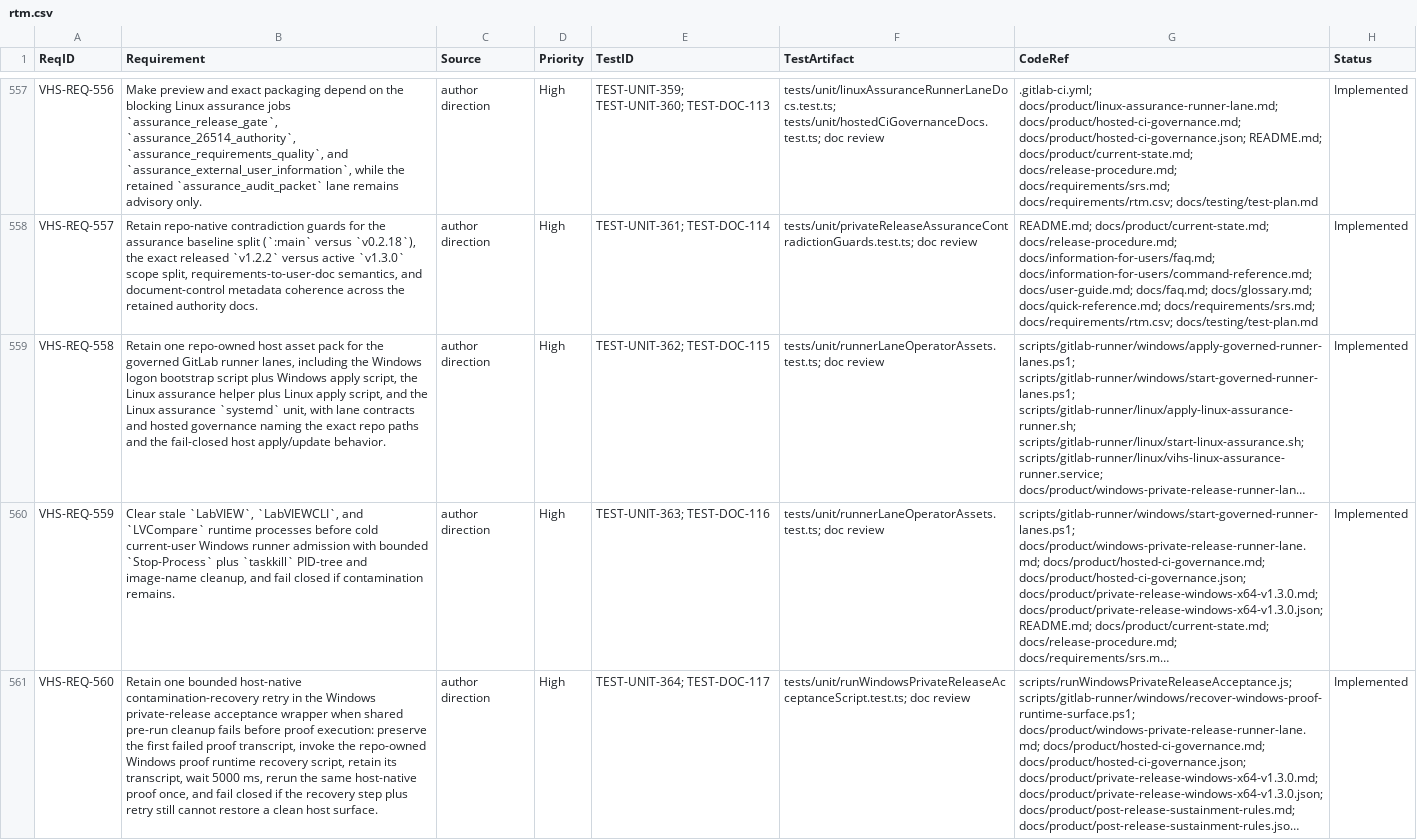
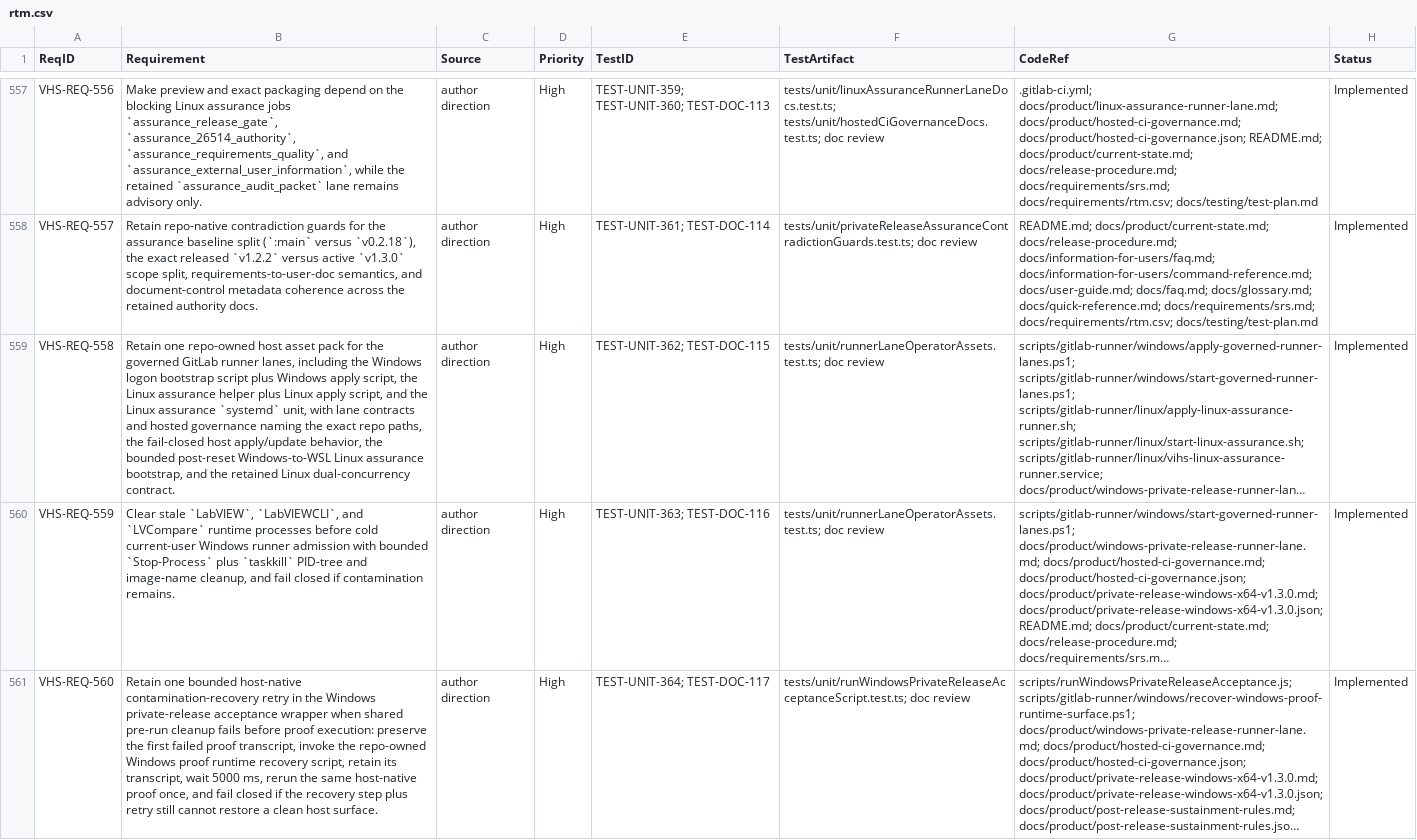
Before and after one commit to LabVIEW-Community-CI-CD/vi-history-suite, a CSV file: docs/requirements/rtm.csv, drawn as a sheet; only a part is shown, gaps mark what is left out; long unchanged cells end in …; the diff covers the shown part only; the diff names each change by its address in the sheet, - before the commit and + after, or states it on an @@ line.

Commit message:
hardening: retain post-reset runner recovery contract

```diff
--- a/docs/requirements/rtm.csv
+++ b/docs/requirements/rtm.csv
-B559 (Requirement): …exact repo paths and the fail-closed host apply/update behavior.
+B559 (Requirement): …exact repo paths, the fail-closed host apply/update behavior, the bounded post-reset Windows-to-WSL Linux assurance bootstrap, and the retained Linux dual-concurrency contract.
```
Also changed, not shown: 1 edited cell elsewhere in this file, 22 other files.
